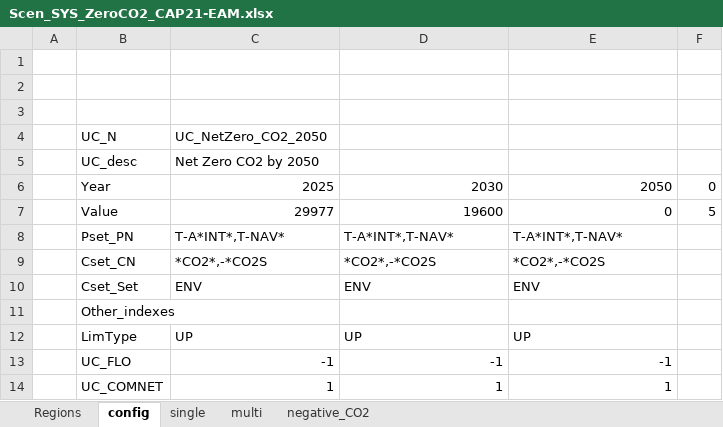
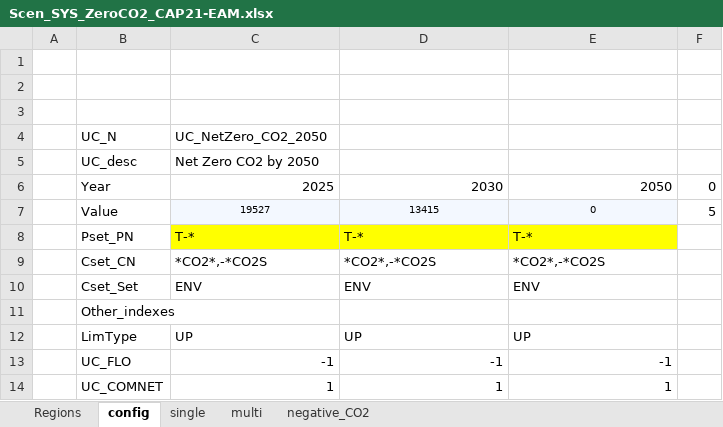
Before and after one commit to MaREI-EPMG/TIM-archived, an Excel workbook: SuppXLS/Scen_SYS_ZeroCO2_CAP21-EAM.xlsx, sheet config, drawn as a sheet; values as stored, in another font and other column widths than the file's, no borders; the diff names each change by its address in the sheet, - before the commit and + after, or states it on an @@ line.

```diff
--- a/SuppXLS/Scen_SYS_ZeroCO2_CAP21-EAM.xlsx (sheet config)
+++ b/SuppXLS/Scen_SYS_ZeroCO2_CAP21-EAM.xlsx (sheet config)
-C7: 29977
+C7: 19527
@@ C7:E7 fill: none → #F3F8FF, text size: smaller, alignment: right → center @@
-D7: 19600
+D7: 13415
-C8: T-A*INT*,T-NAV*
+C8: T-*
-C8:E8 fill: none
+C8:E8 fill: #FFFF00
-D8: T-A*INT*,T-NAV*
+D8: T-*
-E8: T-A*INT*,T-NAV*
+E8: T-*
```
Also changed, not shown: sheet single, sheet multi, charts or pictures, 9 other files.
